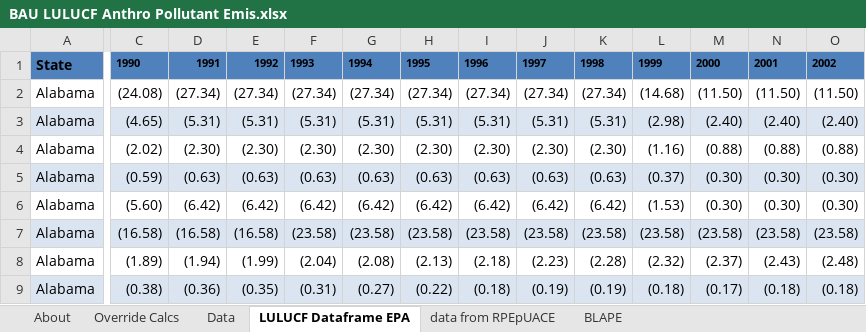
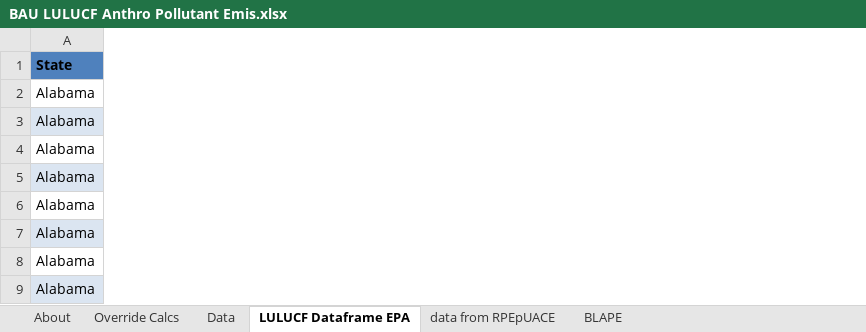
Before and after one commit to EnergyInnovation/eps-missouri, an Excel workbook: InputData/land/BLAPE/BAU LULUCF Anthro Pollutant Emis.xlsx, sheet LULUCF Dataframe EPA, drawn as a sheet; only a part is shown, gaps mark what is left out; values as stored, in another font and other column widths than the file's, no borders; the diff covers the shown part only; the diff names each change by its address in the sheet, - before the commit and + after, or states it on an @@ line.

```diff
--- a/InputData/land/BLAPE/BAU LULUCF Anthro Pollutant Emis.xlsx (sheet LULUCF Dataframe EPA)
+++ b/InputData/land/BLAPE/BAU LULUCF Anthro Pollutant Emis.xlsx (sheet LULUCF Dataframe EPA)
@@ column C hidden, rows 1-9: 1990 | (24.08) | (4.65) | (2.02) | (0.59) | (5.60) | (16.58) | (1.89) | (0.38) @@
@@ column D hidden, rows 1-9: 1991 | (27.34) | (5.31) | (2.30) | (0.63) | (6.42) | (16.58) | (1.94) | (0.36) @@
@@ column E hidden, rows 1-9: 1992 | (27.34) | (5.31) | (2.30) | (0.63) | (6.42) | (16.58) | (1.99) | (0.35) @@
@@ column F hidden, rows 1-9: 1993 | (27.34) | (5.31) | (2.30) | (0.63) | (6.42) | (23.58) | (2.04) | (0.31) @@
@@ column G hidden, rows 1-9: 1994 | (27.34) | (5.31) | (2.30) | (0.63) | (6.42) | (23.58) | (2.08) | (0.27) @@
@@ column H hidden, rows 1-9: 1995 | (27.34) | (5.31) | (2.30) | (0.63) | (6.42) | (23.58) | (2.13) | (0.22) @@
@@ column I hidden, rows 1-9: 1996 | (27.34) | (5.31) | (2.30) | (0.63) | (6.42) | (23.58) | (2.18) | (0.18) @@
@@ column J hidden, rows 1-9: 1997 | (27.34) | (5.31) | (2.30) | (0.63) | (6.42) | (23.58) | (2.23) | (0.19) @@
@@ column K hidden, rows 1-9: 1998 | (27.34) | (5.31) | (2.30) | (0.63) | (6.42) | (23.58) | (2.28) | (0.19) @@
@@ column L hidden, rows 1-9: 1999 | (14.68) | (2.98) | (1.16) | (0.37) | (1.53) | (23.58) | (2.32) | (0.18) @@
@@ column M hidden, rows 1-9: 2000 | (11.50) | (2.40) | (0.88) | (0.30) | (0.30) | (23.58) | (2.37) | (0.17) @@
@@ column N hidden, rows 1-9: 2001 | (11.50) | (2.40) | (0.88) | (0.30) | (0.30) | (23.58) | (2.43) | (0.18) @@
@@ column O hidden, rows 1-9: 2002 | (11.50) | (2.40) | (0.88) | (0.30) | (0.30) | (23.58) | (2.48) | (0.18) @@
```
Also changed, not shown: 14 removed columns elsewhere in this sheet, sheet Data, sheet BLAPE, sheet Override Calcs, sheet About, formulas that keep their value, 11 other files.
